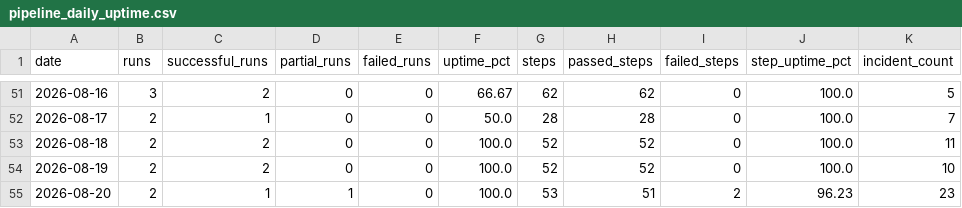
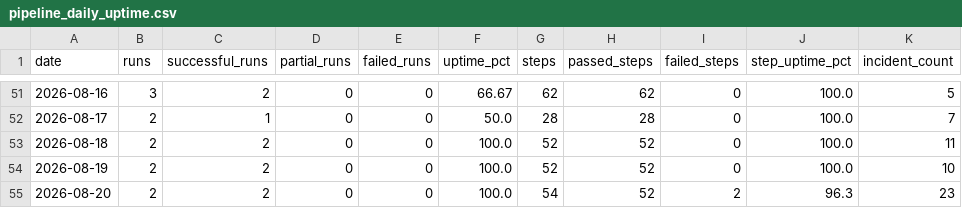
Before and after one commit to MikeWooCerna/Pac-Biz, a CSV file: pipeline_daily_uptime.csv, drawn as a sheet; only a part is shown, gaps mark what is left out; the diff names each change by its address in the sheet, - before the commit and + after, or states it on an @@ line.

```diff
--- a/pipeline_daily_uptime.csv
+++ b/pipeline_daily_uptime.csv
-C55 (successful_runs): 1
+C55 (successful_runs): 2
-D55 (partial_runs): 1
+D55 (partial_runs): 0
-G55 (steps): 53
+G55 (steps): 54
-H55 (passed_steps): 51
+H55 (passed_steps): 52
-J55 (step_uptime_pct): 96.23
+J55 (step_uptime_pct): 96.3
```
Also changed, not shown: pipeline_step_history.csv, 4 other files.
